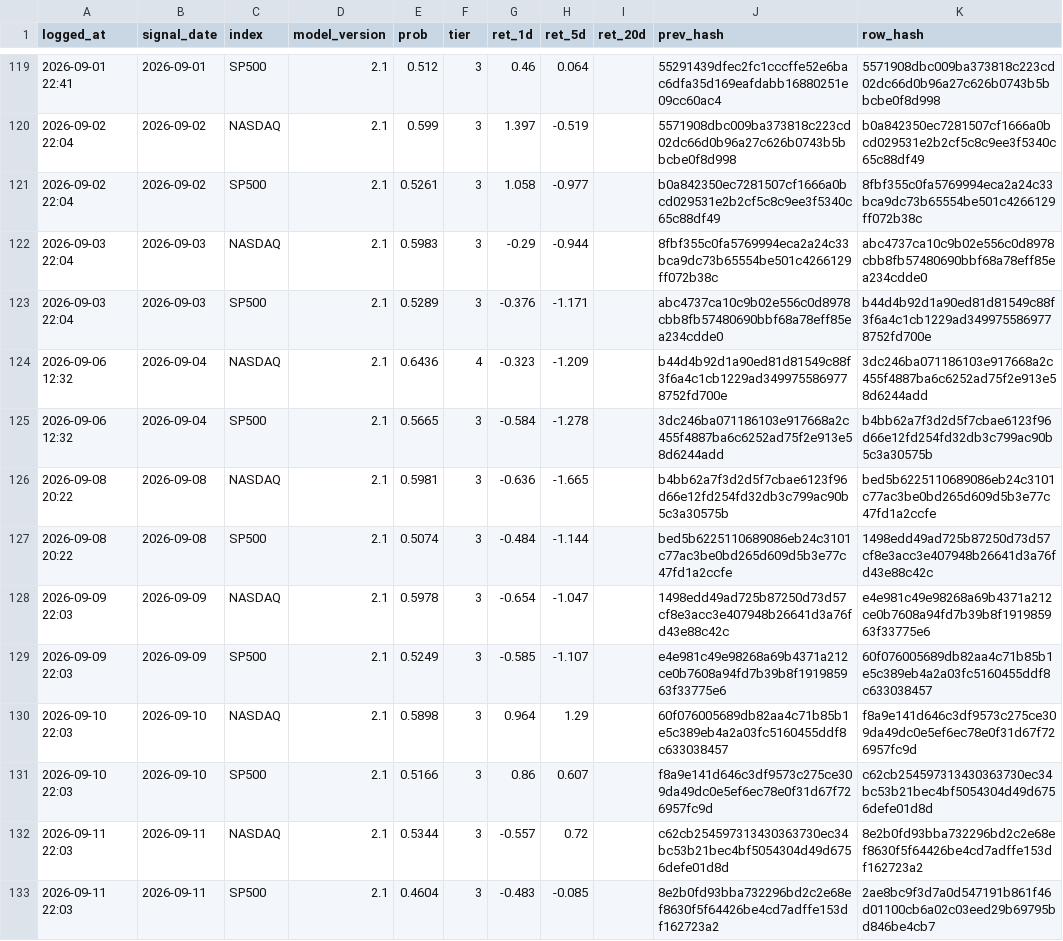
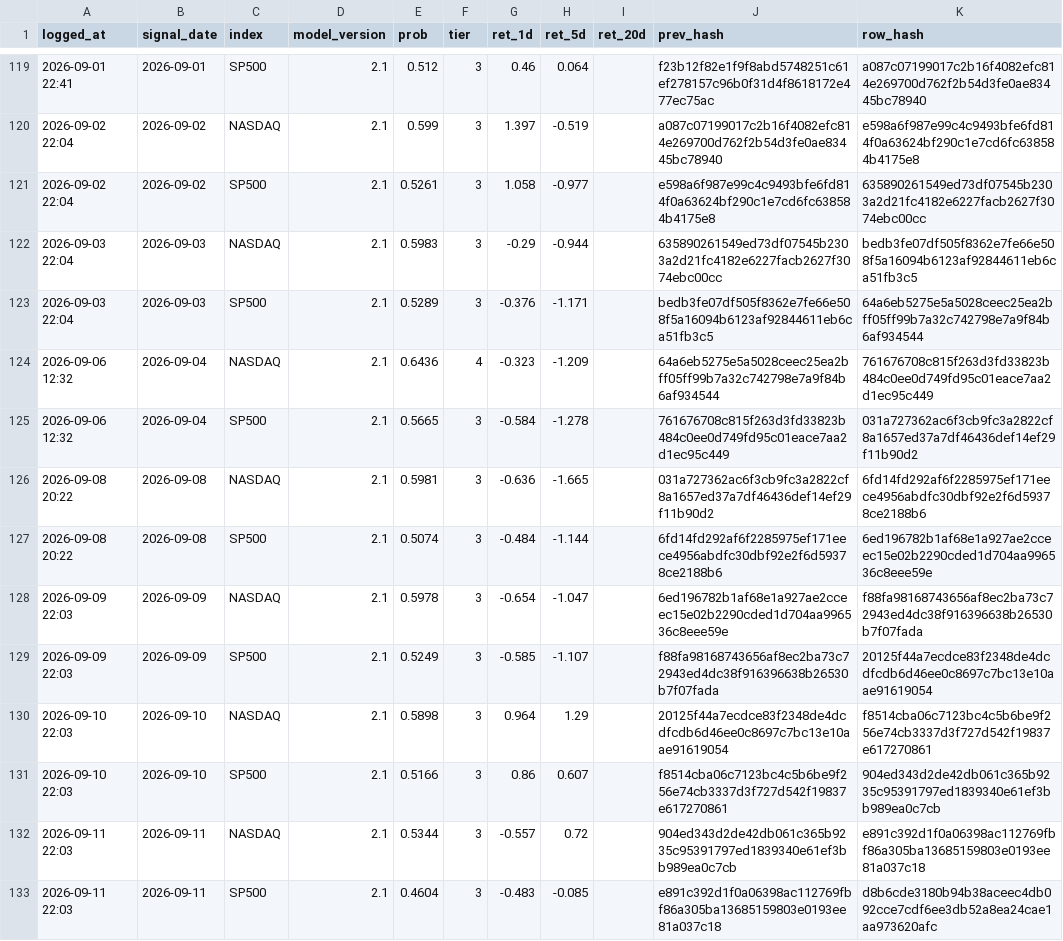
Before and after one commit to Vambrocop/valpha-lab, a CSV file: market-analysis/data/processed/prediction_log.csv, drawn as a sheet; only a part is shown, gaps mark what is left out; the diff covers the shown part only.

```diff
--- a/market-analysis/data/processed/prediction_log.csv
+++ b/market-analysis/data/processed/prediction_log.csv
@@ -119,15 +119,15 @@ logged_at,signal_date,index,model_version,prob,tier,ret_1d,ret_5d,ret_20d,prev_h
-2026-09-01 22:41,2026-09-01,SP500,2.1,0.512,3,0.46,0.064,,55291439dfec2fc1cccffe52e6bac6dfa35d169eafdabb16880251e09cc60ac4,5571908dbc009ba373818c223cd02dc66d0b96a27c626b0743b5bbcbe0f8d998
-2026-09-02 22:04,2026-09-02,NASDAQ,2.1,0.599,3,1.397,-0.519,,5571908dbc009ba373818c223cd02dc66d0b96a27c626b0743b5bbcbe0f8d998,b0a842350ec7281507cf1666a0bcd029531e2b2cf5c8c9ee3f5340c65c88df49
-2026-09-02 22:04,2026-09-02,SP500,2.1,0.5261,3,1.058,-0.977,,b0a842350ec7281507cf1666a0bcd029531e2b2cf5c8c9ee3f5340c65c88df49,8fbf355c0fa5769994eca2a24c33bca9dc73b65554be501c4266129ff072b38c
-2026-09-03 22:04,2026-09-03,NASDAQ,2.1,0.5983,3,-0.29,-0.944,,8fbf355c0fa5769994eca2a24c33bca9dc73b65554be501c4266129ff072b38c,abc4737ca10c9b02e556c0d8978cbb8fb57480690bbf68a78eff85ea234cdde0
-2026-09-03 22:04,2026-09-03,SP500,2.1,0.5289,3,-0.376,-1.171,,abc4737ca10c9b02e556c0d8978cbb8fb57480690bbf68a78eff85ea234cdde0,b44d4b92d1a90ed81d81549c88f3f6a4c1cb1229ad3499755869778752fd700e
-2026-09-06 12:32,2026-09-04,NASDAQ,2.1,0.6436,4,-0.323,-1.209,,b44d4b92d1a90ed81d81549c88f3f6a4c1cb1229ad3499755869778752fd700e,3dc246ba071186103e917668a2c455f4887ba6c6252ad75f2e913e58d6244add
-2026-09-06 12:32,2026-09-04,SP500,2.1,0.5665,3,-0.584,-1.278,,3dc246ba071186103e917668a2c455f4887ba6c6252ad75f2e913e58d6244add,b4bb62a7f3d2d5f7cbae6123f96d66e12fd254fd32db3c799ac90b5c3a30575b
-2026-09-08 20:22,2026-09-08,NASDAQ,2.1,0.5981,3,-0.636,-1.665,,b4bb62a7f3d2d5f7cbae6123f96d66e12fd254fd32db3c799ac90b5c3a30575b,bed5b6225110689086eb24c3101c77ac3be0bd265d609d5b3e77c47fd1a2ccfe
-2026-09-08 20:22,2026-09-08,SP500,2.1,0.5074,3,-0.484,-1.144,,bed5b6225110689086eb24c3101c77ac3be0bd265d609d5b3e77c47fd1a2ccfe,1498edd49ad725b87250d73d57cf8e3acc3e407948b26641d3a76fd43e88c42c
-2026-09-09 22:03,2026-09-09,NASDAQ,2.1,0.5978,3,-0.654,-1.047,,1498edd49ad725b87250d73d57cf8e3acc3e407948b26641d3a76fd43e88c42c,e4e981c49e98268a69b4371a212ce0b7608a94fd7b39b8f191985963f33775e6
-2026-09-09 22:03,2026-09-09,SP500,2.1,0.5249,3,-0.585,-1.107,,e4e981c49e98268a69b4371a212ce0b7608a94fd7b39b8f191985963f33775e6,60f076005689db82aa4c71b85b1e5c389eb4a2a03fc5160455ddf8c633038457
-2026-09-10 22:03,2026-09-10,NASDAQ,2.1,0.5898,3,0.964,1.29,,60f076005689db82aa4c71b85b1e5c389eb4a2a03fc5160455ddf8c633038457,f8a9e141d646c3df9573c275ce309da49dc0e5ef6ec78e0f31d67f726957fc9d
-2026-09-10 22:03,2026-09-10,SP500,2.1,0.5166,3,0.86,0.607,,f8a9e141d646c3df9573c275ce309da49dc0e5ef6ec78e0f31d67f726957fc9d,c62cb254597313430363730ec34bc53b21bec4bf5054304d49d6756defe01d8d
-2026-09-11 22:03,2026-09-11,NASDAQ,2.1,0.5344,3,-0.557,0.72,,c62cb254597313430363730ec34bc53b21bec4bf5054304d49d6756defe01d8d,8e2b0fd93bba732296bd2c2e68ef8630f5f64426be4cd7adffe153df162723a2
-2026-09-11 22:03,2026-09-11,SP500,2.1,0.4604,3,-0.483,-0.085,,8e2b0fd93bba732296bd2c2e68ef8630f5f64426be4cd7adffe153df162723a2,2ae8bc9f3d7a0d547191b861f46d01100cb6a02c03eed29b69795bd846be4cb7
+2026-09-01 22:41,2026-09-01,SP500,2.1,0.512,3,0.46,0.064,,f23b12f82e1f9f8abd5748251c61ef278157c96b0f31d4f8618172e477ec75ac,a087c07199017c2b16f4082efc814e269700d762f2b54d3fe0ae83445bc78940
+2026-09-02 22:04,2026-09-02,NASDAQ,2.1,0.599,3,1.397,-0.519,,a087c07199017c2b16f4082efc814e269700d762f2b54d3fe0ae83445bc78940,e598a6f987e99c4c9493bfe6fd814f0a63624bf290c1e7cd6fc638584b4175e8
+2026-09-02 22:04,2026-09-02,SP500,2.1,0.5261,3,1.058,-0.977,,e598a6f987e99c4c9493bfe6fd814f0a63624bf290c1e7cd6fc638584b4175e8,635890261549ed73df07545b2303a2d21fc4182e6227facb2627f3074ebc00cc
+2026-09-03 22:04,2026-09-03,NASDAQ,2.1,0.5983,3,-0.29,-0.944,,635890261549ed73df07545b2303a2d21fc4182e6227facb2627f3074ebc00cc,bedb3fe07df505f8362e7fe66e508f5a16094b6123af92844611eb6ca51fb3c5
+2026-09-03 22:04,2026-09-03,SP500,2.1,0.5289,3,-0.376,-1.171,,bedb3fe07df505f8362e7fe66e508f5a16094b6123af92844611eb6ca51fb3c5,64a6eb5275e5a5028ceec25ea2bff05ff99b7a32c742798e7a9f84b6af934544
+2026-09-06 12:32,2026-09-04,NASDAQ,2.1,0.6436,4,-0.323,-1.209,,64a6eb5275e5a5028ceec25ea2bff05ff99b7a32c742798e7a9f84b6af934544,761676708c815f263d3fd33823b484c0ee0d749fd95c01eace7aa2d1ec95c449
+2026-09-06 12:32,2026-09-04,SP500,2.1,0.5665,3,-0.584,-1.278,,761676708c815f263d3fd33823b484c0ee0d749fd95c01eace7aa2d1ec95c449,031a727362ac6f3cb9fc3a2822cf8a1657ed37a7df46436def14ef29f11b90d2
+2026-09-08 20:22,2026-09-08,NASDAQ,2.1,0.5981,3,-0.636,-1.665,,031a727362ac6f3cb9fc3a2822cf8a1657ed37a7df46436def14ef29f11b90d2,6fd14fd292af6f2285975ef171eece4956abdfc30dbf92e2f6d59378ce2188b6
+2026-09-08 20:22,2026-09-08,SP500,2.1,0.5074,3,-0.484,-1.144,,6fd14fd292af6f2285975ef171eece4956abdfc30dbf92e2f6d59378ce2188b6,6ed196782b1af68e1a927ae2cceec15e02b2290cded1d704aa996536c8eee59e
+2026-09-09 22:03,2026-09-09,NASDAQ,2.1,0.5978,3,-0.654,-1.047,,6ed196782b1af68e1a927ae2cceec15e02b2290cded1d704aa996536c8eee59e,f88fa98168743656af8ec2ba73c72943ed4dc38f916396638b26530b7f07fada
+2026-09-09 22:03,2026-09-09,SP500,2.1,0.5249,3,-0.585,-1.107,,f88fa98168743656af8ec2ba73c72943ed4dc38f916396638b26530b7f07fada,20125f44a7ecdce83f2348de4dcdfcdb6d46ee0c8697c7bc13e10aae91619054
+2026-09-10 22:03,2026-09-10,NASDAQ,2.1,0.5898,3,0.964,1.29,,20125f44a7ecdce83f2348de4dcdfcdb6d46ee0c8697c7bc13e10aae91619054,f8514cba06c7123bc4c5b6be9f256e74cb3337d3f727d542f19837e617270861
+2026-09-10 22:03,2026-09-10,SP500,2.1,0.5166,3,0.86,0.607,,f8514cba06c7123bc4c5b6be9f256e74cb3337d3f727d542f19837e617270861,904ed343d2de42db061c365b9235c95391797ed1839340e61ef3bb989ea0c7cb
+2026-09-11 22:03,2026-09-11,NASDAQ,2.1,0.5344,3,-0.557,0.72,,904ed343d2de42db061c365b9235c95391797ed1839340e61ef3bb989ea0c7cb,e891c392d1f0a06398ac112769fbf86a305ba13685159803e0193ee81a037c18
+2026-09-11 22:03,2026-09-11,SP500,2.1,0.4604,3,-0.483,-0.085,,e891c392d1f0a06398ac112769fbf86a305ba13685159803e0193ee81a037c18,d8b6cde3180b94b38aceec4db092cce7cdf6ee3db52a8ea24cae1aa973620afc
```
Also changed, not shown: 2 added rows and 55 edited cells elsewhere in this file, market-analysis/data/processed/paper_ledger.csv, 18 other files.
